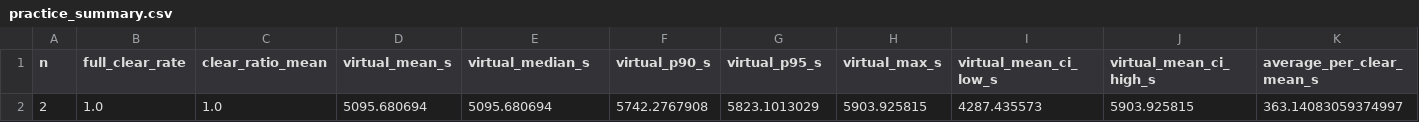
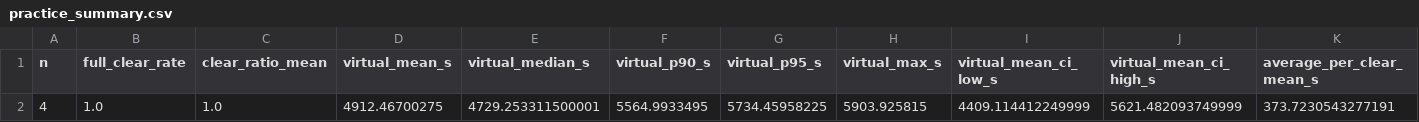
Before and after one commit to Andy-yubao/fefewef, a CSV file: task3/results/tables/practice_summary.csv, drawn as a sheet; only a part is shown; removed rows and columns are numbered as before the commit, all else as after; rows hold the shown columns only; the diff names each change by its address in the sheet, - before the commit and + after, or states it on an @@ line.

```diff
--- a/task3/results/tables/practice_summary.csv
+++ b/task3/results/tables/practice_summary.csv
-row 2: 2 | 1.0 | 1.0 | 5095.680694 | 5095.680694 | 5742.2767908 | 5823.1013029 | 5903.925815 | 4287.435573 | 5903.925815 | 363.14083059374997
+row 2: 4 | 1.0 | 1.0 | 4912.46700275 | 4729.253311500001 | 5564.9933495 | 5734.45958225 | 5903.925815 | 4409.114412249999 | 5621.482093749999 | 373.7230543277191
```
Also changed, not shown: 19 other files.
